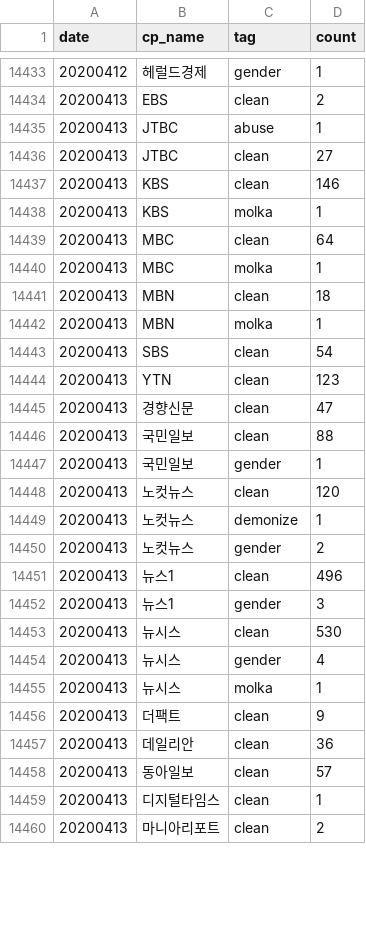
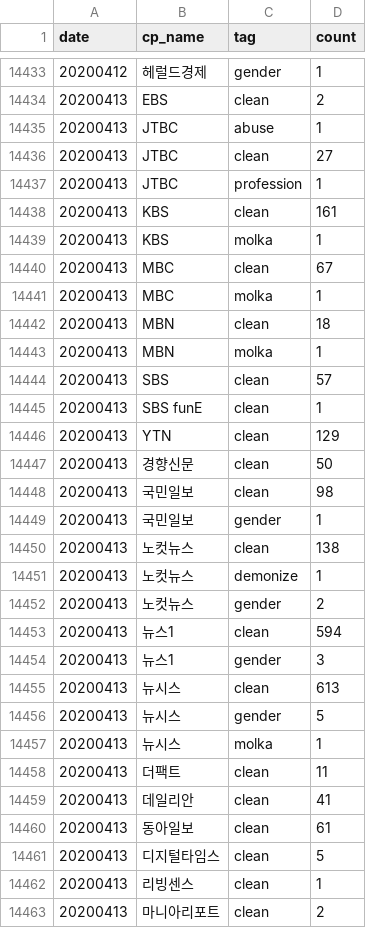
Before and after one commit to misogynyX/done-it-again, a CSV file: docs/_data/stats.csv, drawn as a sheet; only a part is shown, gaps mark what is left out; the diff covers the shown part only.

```diff
--- a/docs/_data/stats.csv
+++ b/docs/_data/stats.csv
@@ -14436,5 +14436,6 @@ date,cp_name,tag,count
 20200413,JTBC,clean,27
-20200413,KBS,clean,146
+20200413,JTBC,profession,1
+20200413,KBS,clean,161
 20200413,KBS,molka,1
-20200413,MBC,clean,64
+20200413,MBC,clean,67
 20200413,MBC,molka,1
@@ -14442,19 +14443,21 @@ date,cp_name,tag,count
 20200413,MBN,molka,1
-20200413,SBS,clean,54
-20200413,YTN,clean,123
-20200413,경향신문,clean,47
-20200413,국민일보,clean,88
+20200413,SBS,clean,57
+20200413,SBS funE,clean,1
+20200413,YTN,clean,129
+20200413,경향신문,clean,50
+20200413,국민일보,clean,98
 20200413,국민일보,gender,1
-20200413,노컷뉴스,clean,120
+20200413,노컷뉴스,clean,138
 20200413,노컷뉴스,demonize,1
 20200413,노컷뉴스,gender,2
-20200413,뉴스1,clean,496
+20200413,뉴스1,clean,594
 20200413,뉴스1,gender,3
-20200413,뉴시스,clean,530
-20200413,뉴시스,gender,4
+20200413,뉴시스,clean,613
+20200413,뉴시스,gender,5
 20200413,뉴시스,molka,1
-20200413,더팩트,clean,9
-20200413,데일리안,clean,36
-20200413,동아일보,clean,57
-20200413,디지털타임스,clean,1
+20200413,더팩트,clean,11
+20200413,데일리안,clean,41
+20200413,동아일보,clean,61
+20200413,디지털타임스,clean,5
+20200413,리빙센스,clean,1
 20200413,마니아리포트,clean,2
```
Also changed, not shown: 1 added row and 26 edited cells elsewhere in this file, docs/_data/stats_best_cps.csv, docs/_data/stats_daily.csv, 2 other files.
